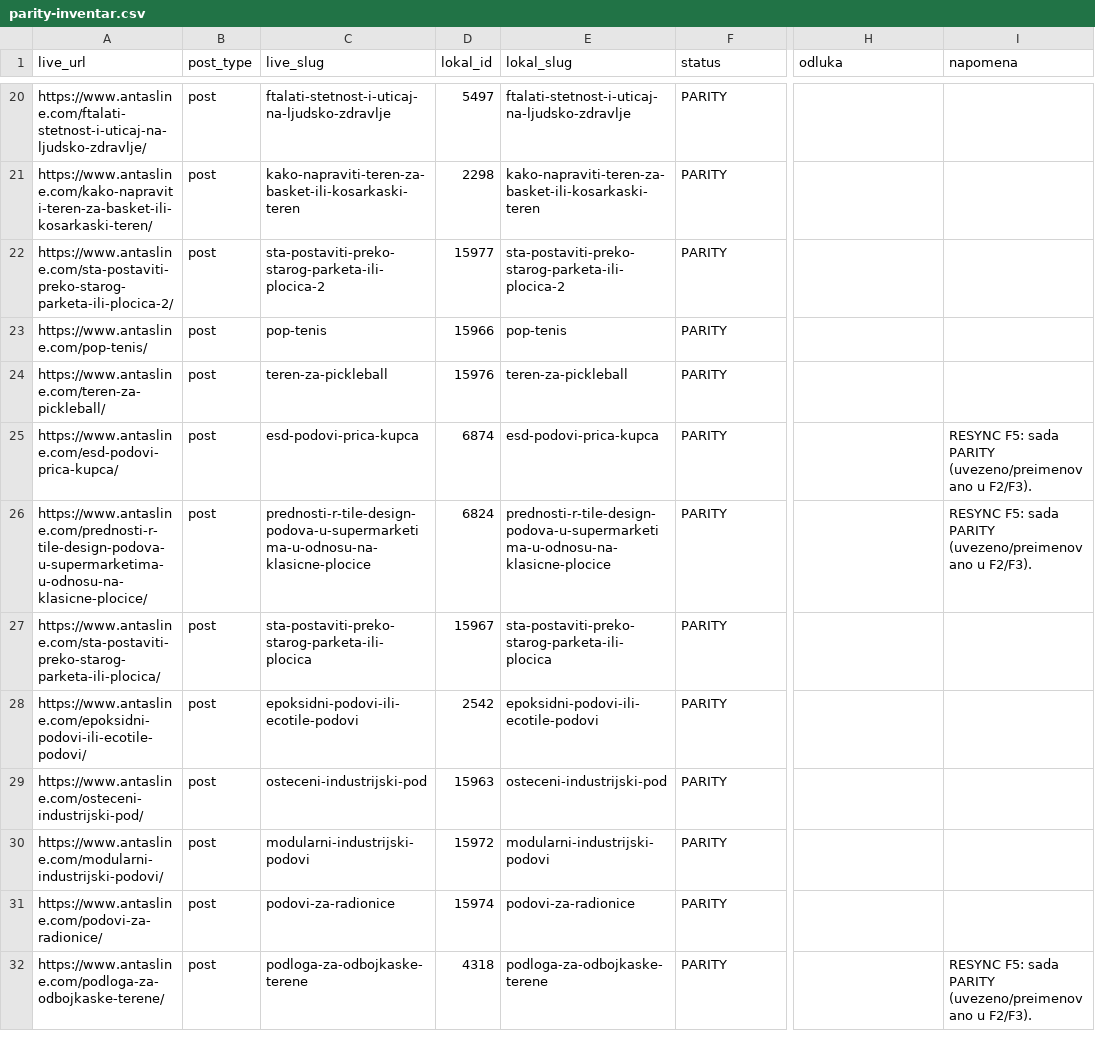
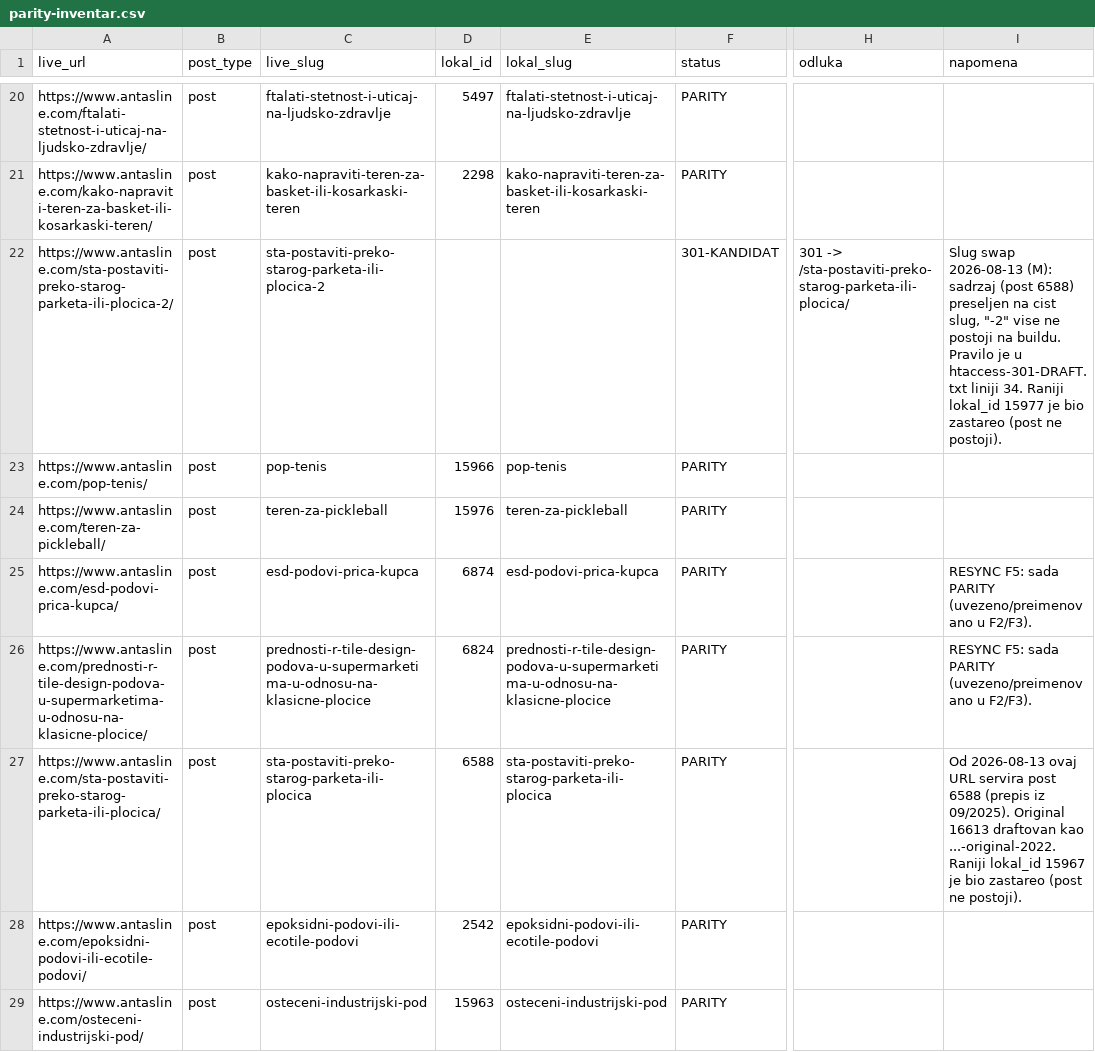
Before and after one commit to Chichabudhha/antasline-vault, a CSV file: migracija/parity-inventar.csv, drawn as a sheet; only a part is shown, gaps mark what is left out; the shorter side is filled out with more unchanged rows; the diff names each change by its address in the sheet, - before the commit and + after, or states it on an @@ line.

```diff
--- a/migracija/parity-inventar.csv
+++ b/migracija/parity-inventar.csv
-D22 (lokal_id): 15977
+D22 (lokal_id): (empty)
-E22 (lokal_slug): sta-postaviti-preko-starog-parketa-ili-plocica-2
+E22 (lokal_slug): (empty)
-F22 (status): PARITY
+F22 (status): 301-KANDIDAT
-H22 (odluka): (empty)
+H22 (odluka): 301 -> /sta-postaviti-preko-starog-parketa-ili-plocica/
-I22 (napomena): (empty)
+I22 (napomena): Slug swap 2026-08-13 (M): sadrzaj (post 6588) preseljen na cist slug, "-2" vise ne postoji na buildu. Pravilo je u htaccess-301-DRAFT.txt liniji 34. Raniji lokal_id 15977 je bio zastareo (post ne postoji).
-D27 (lokal_id): 15967
+D27 (lokal_id): 6588
-I27 (napomena): (empty)
+I27 (napomena): Od 2026-08-13 ovaj URL servira post 6588 (prepis iz 09/2025). Original 16613 draftovan kao ...-original-2022. Raniji lokal_id 15967 je bio zastareo (post ne postoji).
```
Also changed, not shown: migracija/alati/regression-pages.csv, migracija/redirect-mapa-FINAL.csv, 9 other files.
